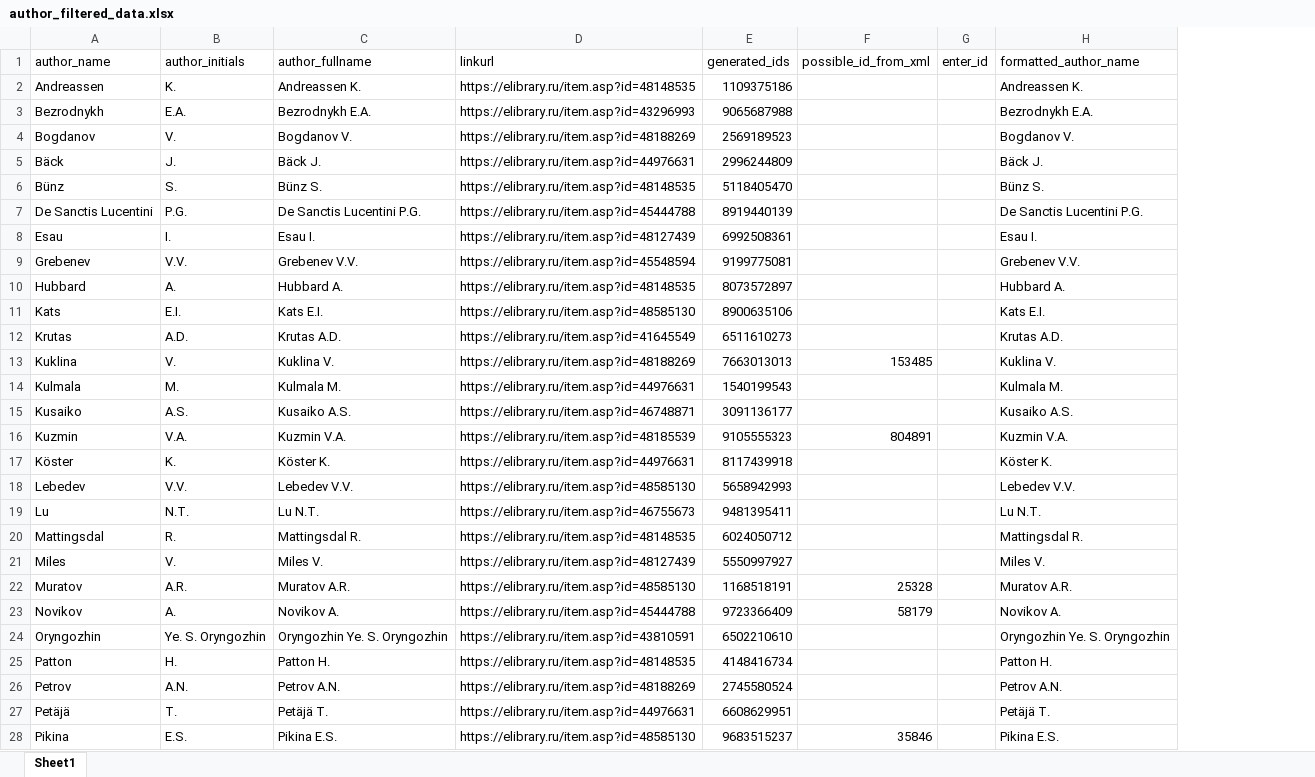
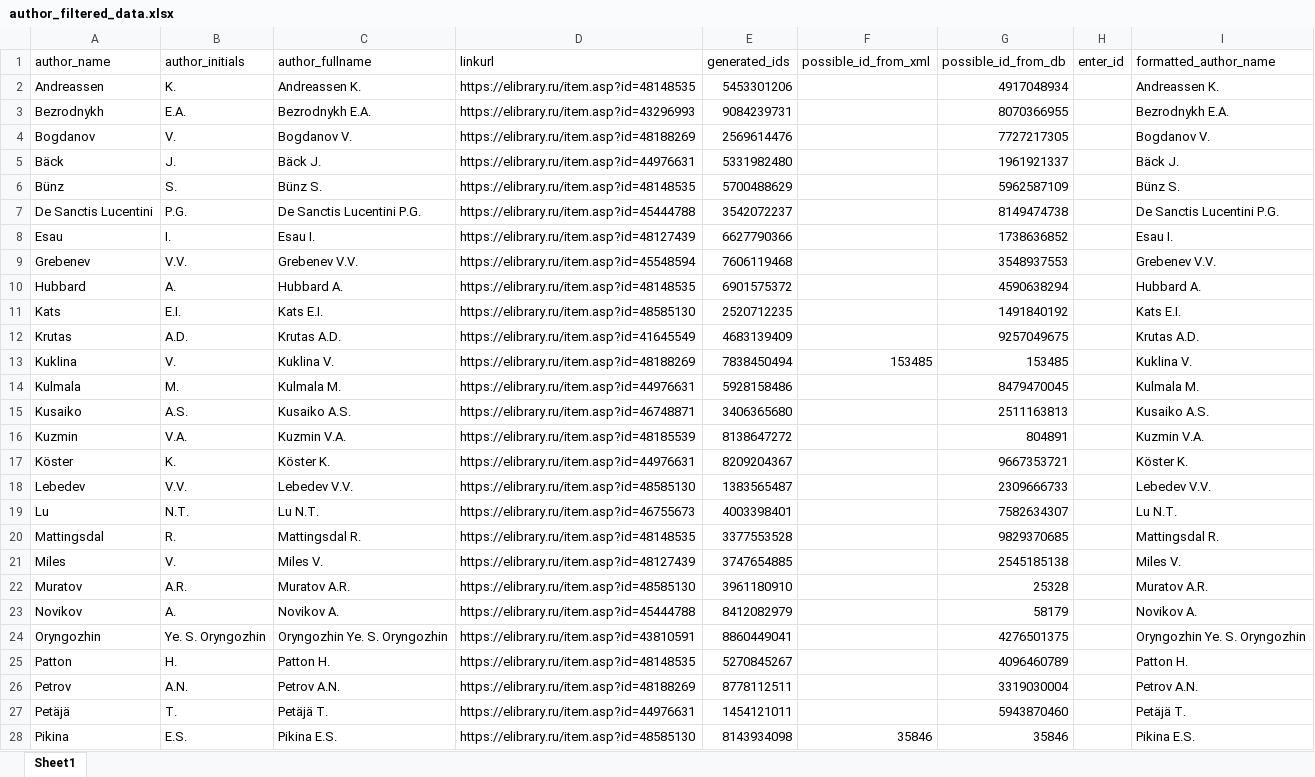
Before and after one commit to FrontendPony/XML-parser, an Excel workbook: parsers_two_table/author_filtered_data.xlsx, sheet Sheet1, drawn as a sheet; only a part is shown; values as stored, in another font and other column widths than the file's, no cell formats; the diff covers the shown part only; the diff names each change by its address in the sheet, - before the commit and + after, or states it on an @@ line.

```diff
--- a/parsers_two_table/author_filtered_data.xlsx (sheet Sheet1)
+++ b/parsers_two_table/author_filtered_data.xlsx (sheet Sheet1)
+column G (possible_id_from_db), rows 2-28: 4917048934 | 8070366955 | 7727217305 | 1961921337 | 5962587109 | 8149474738 | 1738636852 | 3548937553 | 4590638294 | 1491840192 | 9257049675 | 153485 | 8479470045 | 2511163813 | 804891 | 9667353721 | 2309666733 | 7582634307 | 9829370685 | 2545185138 | 25328 | 58179 | 4276501375 | 4096460789 | 3319030004 | 5943870460 | 35846
-E2 (generated_ids): 1109375186
+E2 (generated_ids): 5453301206
-E3 (generated_ids): 9065687988
+E3 (generated_ids): 9084239731
-E4 (generated_ids): 2569189523
+E4 (generated_ids): 2569614476
-E5 (generated_ids): 2996244809
+E5 (generated_ids): 5331982480
-E6 (generated_ids): 5118405470
+E6 (generated_ids): 5700488629
-E7 (generated_ids): 8919440139
+E7 (generated_ids): 3542072237
-E8 (generated_ids): 6992508361
+E8 (generated_ids): 6627790366
-E9 (generated_ids): 9199775081
+E9 (generated_ids): 7606119468
-E10 (generated_ids): 8073572897
+E10 (generated_ids): 6901575372
-E11 (generated_ids): 8900635106
+E11 (generated_ids): 2520712235
-E12 (generated_ids): 6511610273
+E12 (generated_ids): 4683139409
-E13 (generated_ids): 7663013013
+E13 (generated_ids): 7838450494
-E14 (generated_ids): 1540199543
+E14 (generated_ids): 5928158486
-E15 (generated_ids): 3091136177
+E15 (generated_ids): 3406365680
-E16 (generated_ids): 9105555323
+E16 (generated_ids): 8138647272
-F16 (possible_id_from_xml): 804891
+F16 (possible_id_from_xml): (empty)
-E17 (generated_ids): 8117439918
+E17 (generated_ids): 8209204367
-E18 (generated_ids): 5658942993
+E18 (generated_ids): 1383565487
-E19 (generated_ids): 9481395411
+E19 (generated_ids): 4003398401
-E20 (generated_ids): 6024050712
+E20 (generated_ids): 3377553528
-E21 (generated_ids): 5550997927
+E21 (generated_ids): 3747654885
-E22 (generated_ids): 1168518191
+E22 (generated_ids): 3961180910
-F22 (possible_id_from_xml): 25328
+F22 (possible_id_from_xml): (empty)
-E23 (generated_ids): 9723366409
+E23 (generated_ids): 8412082979
-F23 (possible_id_from_xml): 58179
+F23 (possible_id_from_xml): (empty)
-E24 (generated_ids): 6502210610
+E24 (generated_ids): 8860449041
-E25 (generated_ids): 4148416734
+E25 (generated_ids): 5270845267
-E26 (generated_ids): 2745580524
+E26 (generated_ids): 8778112511
-E27 (generated_ids): 6608629951
+E27 (generated_ids): 1454121011
-E28 (generated_ids): 9683515237
+E28 (generated_ids): 8143934098
```
Also changed, not shown: 178 edited cells elsewhere in this sheet, cell formats, alternative_names.xlsx, article.xlsx, 38 other files.
